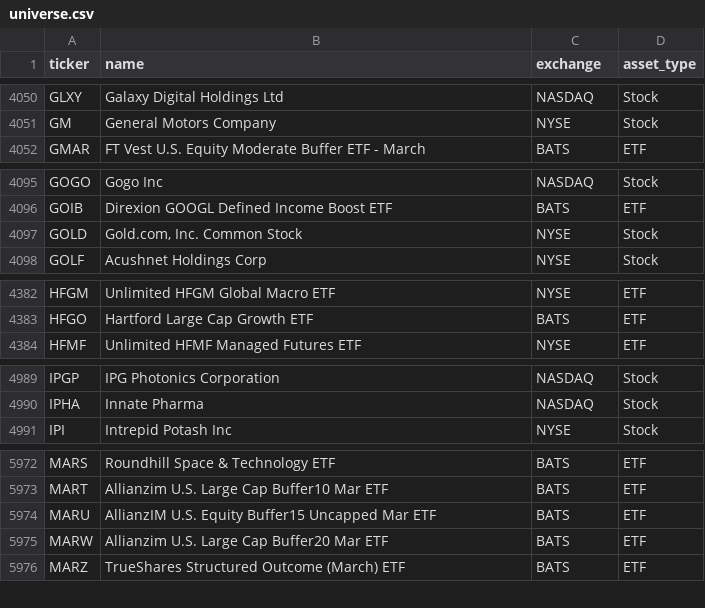
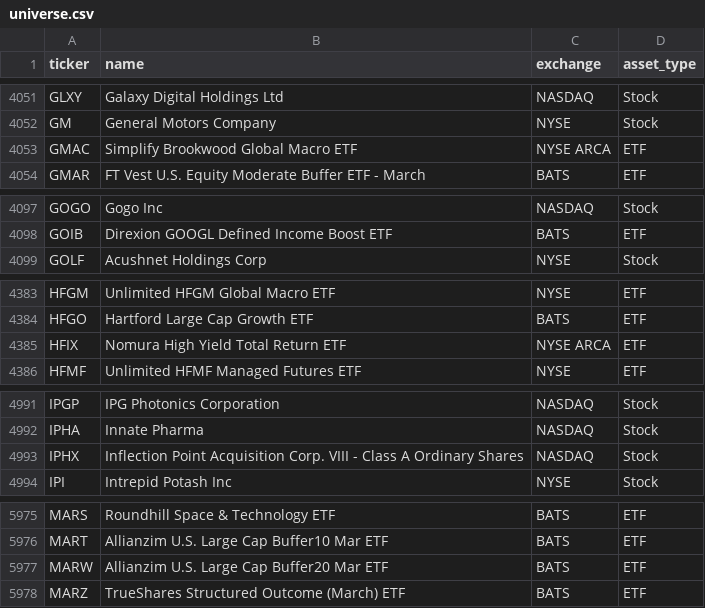
Before and after one commit to adanos-software/x-cashtag-rankings, a CSV file: data/universe.csv, drawn as a sheet; only a part is shown, gaps mark what is left out; removed rows and columns are numbered as before the commit, all else as after; the diff covers the shown part only; the diff names each change by its address in the sheet, - before the commit and + after, or states it on an @@ line.

```diff
--- a/data/universe.csv
+++ b/data/universe.csv
+row 4053: GMAC | Simplify Brookwood Global Macro ETF | NYSE ARCA | ETF
-row 4097: GOLD | Gold.com, Inc. Common Stock | NYSE | Stock
+row 4385: HFIX | Nomura High Yield Total Return ETF | NYSE ARCA | ETF
+row 4993: IPHX | Inflection Point Acquisition Corp. VIII - Class A Ordinary Shares | NASDAQ | Stock
-row 5974: MARU | AllianzIM U.S. Equity Buffer15 Uncapped Mar ETF | BATS | ETF
```
Also changed, not shown: 16 added rows, 4 removed rows and 3 edited cells elsewhere in this file, 9 other files.
